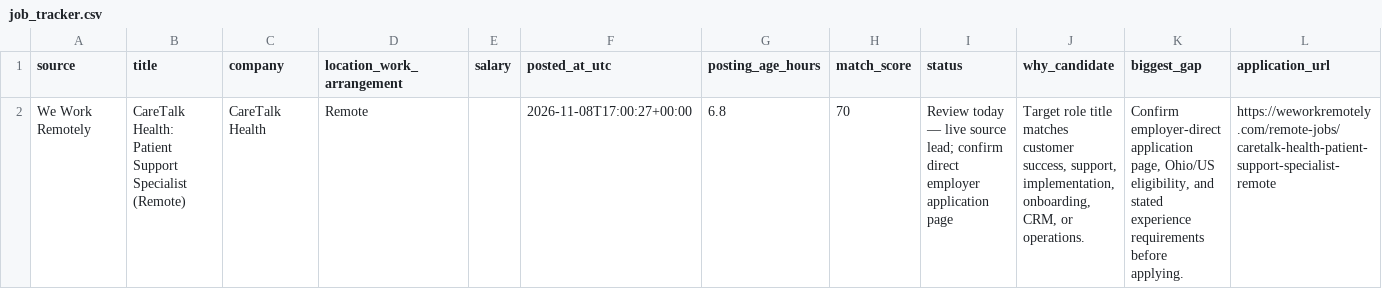
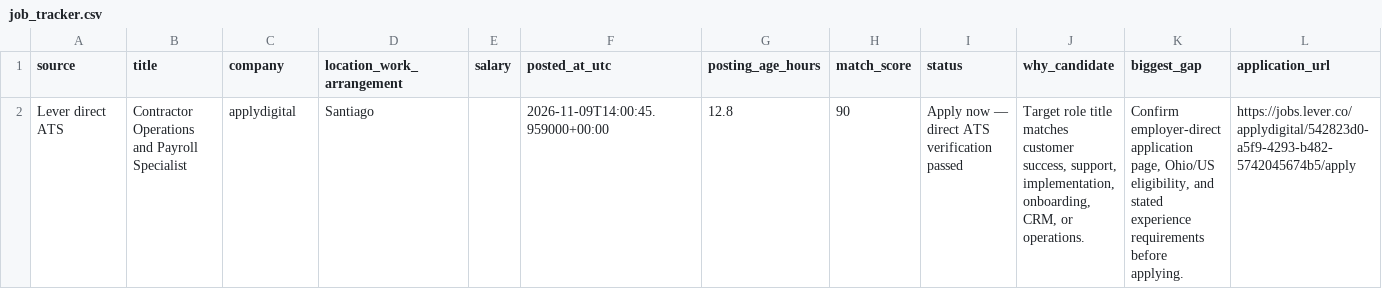
Before and after one commit to TitiLola216/will-work-for-money, a CSV file: job_tracker.csv, drawn as a sheet; removed rows and columns are numbered as before the commit, all else as after; the diff names each change by its address in the sheet, - before the commit and + after, or states it on an @@ line.

```diff
--- a/job_tracker.csv
+++ b/job_tracker.csv
-row 2: We Work Remotely | CareTalk Health: Patient Support Specialist (Remote) | CareTalk Health | Remote |  | 2026-11-08T17:00:27+00:00 | 6.8 | 70 | Review today — live source lead; confirm direct employer application page | Target role title matches customer success, support, implementation, onboarding, CRM, or operations. | Confirm employer-direct application page, Ohio/US eligibility, and stated experience requirements before applying. | https://weworkremotely.com/remote-jobs/caretalk-health-patient-support-specialist-remote
+row 2: Lever direct ATS | Contractor Operations and Payroll Specialist | applydigital | Santiago |  | 2026-11-09T14:00:45.959000+00:00 | 12.8 | 90 | Apply now — direct ATS verification passed | Target role title matches customer success, support, implementation, onboarding, CRM, or operations. | Confirm employer-direct application page, Ohio/US eligibility, and stated experience requirements before applying. | https://jobs.lever.co/applydigital/542823d0-a5f9-4293-b482-5742045674b5/apply
```
Also changed, not shown: 1 other file.
